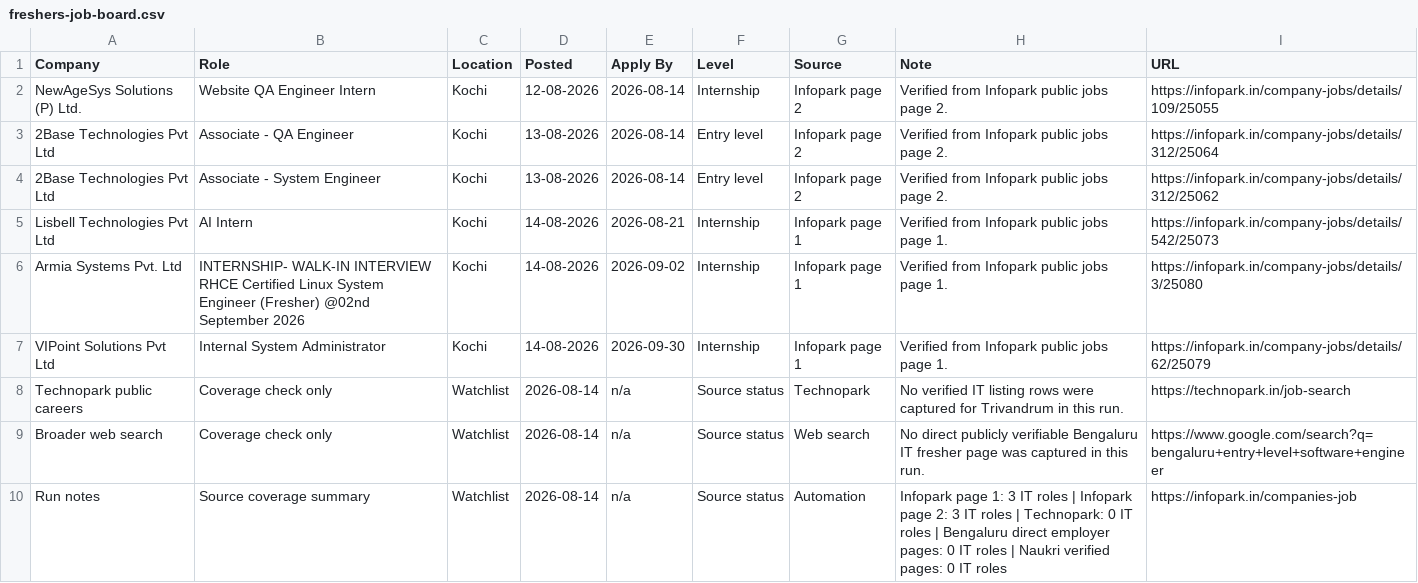
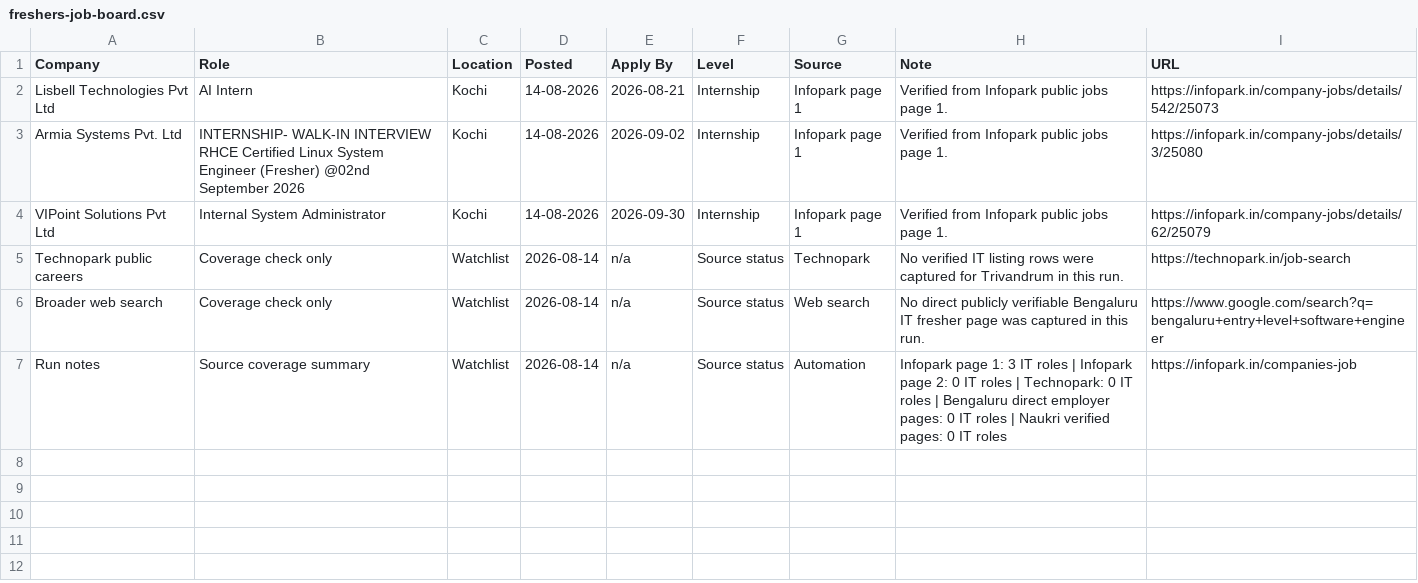
Before and after one commit to sk-learner/Automation-freshers-job-alert, a CSV file: outputs/freshers-job-board.csv, drawn as a sheet.

```diff
--- a/outputs/freshers-job-board.csv
+++ b/outputs/freshers-job-board.csv
@@ -1,5 +1,2 @@
 Company,Role,Location,Posted,Apply By,Level,Source,Note,URL
-NewAgeSys Solutions (P) Ltd.,Website QA Engineer Intern,Kochi,12-08-2026,2026-08-14,Internship,Infopark page 2,Verified from Infopark public jobs page 2.,https://infopark.in/company-jobs/details/109/25055
-2Base Technologies Pvt Ltd,Associate - QA Engineer,Kochi,13-08-2026,2026-08-14,Entry level,Infopark page 2,Verified from Infopark public jobs page 2.,https://infopark.in/company-jobs/details/312/25064
-2Base Technologies Pvt Ltd,Associate - System Engineer,Kochi,13-08-2026,2026-08-14,Entry level,Infopark page 2,Verified from Infopark public jobs page 2.,https://infopark.in/company-jobs/details/312/25062
 Lisbell Technologies Pvt Ltd,AI Intern,Kochi,14-08-2026,2026-08-21,Internship,Infopark page 1,Verified from Infopark public jobs page 1.,https://infopark.in/company-jobs/details/542/25073
@@ -9,2 +6,2 @@ Technopark public careers,Coverage check only,Watchlist,2026-08-14,n/a,Source st
 Broader web search,Coverage check only,Watchlist,2026-08-14,n/a,Source status,Web search,No direct publicly verifiable Bengaluru IT fresher page was captured in this run.,https://www.google.com/search?q=bengaluru+entry+level+software+engineer
-Run notes,Source coverage summary,Watchlist,2026-08-14,n/a,Source status,Automation,Infopark page 1: 3 IT roles | Infopark page 2: 3 IT roles | Technopark: 0 IT roles | Bengaluru direct employer pages: 0 IT roles | Naukri verified pages: 0 IT roles,https://infopark.in/companies-job
+Run notes,Source coverage summary,Watchlist,2026-08-14,n/a,Source status,Automation,Infopark page 1: 3 IT roles | Infopark page 2: 0 IT roles | Technopark: 0 IT roles | Bengaluru direct employer pages: 0 IT roles | Naukri verified pages: 0 IT roles,https://infopark.in/companies-job
```
Also changed, not shown: docs/freshers-job-board.csv, 4 other files.
